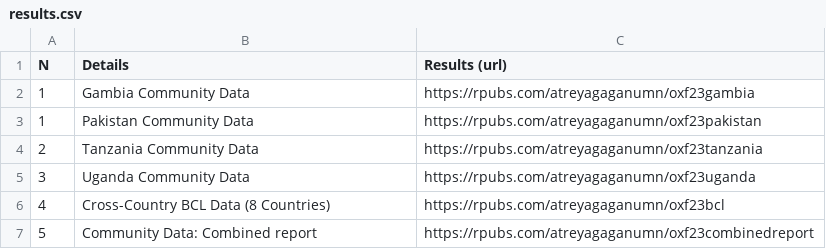
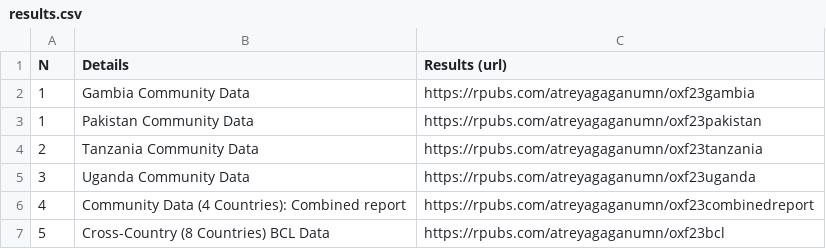
Before and after one commit to atreyagagan/oxford_2023, a CSV file: results/results.csv, drawn as a sheet.

```diff
--- a/results/results.csv
+++ b/results/results.csv
@@ -5,3 +5,3 @@
 3,"Uganda Community Data","https://rpubs.com/atreyagaganumn/oxf23uganda"
-4,"Cross-Country BCL Data (8 Countries)","https://rpubs.com/atreyagaganumn/oxf23bcl"
-5,"Community Data: Combined report","https://rpubs.com/atreyagaganumn/oxf23combinedreport"
+4,"Community Data (4 Countries): Combined report","https://rpubs.com/atreyagaganumn/oxf23combinedreport"
+5,"Cross-Country (8 Countries) BCL Data","https://rpubs.com/atreyagaganumn/oxf23bcl"
```
Also changed, not shown: 1 other file.
